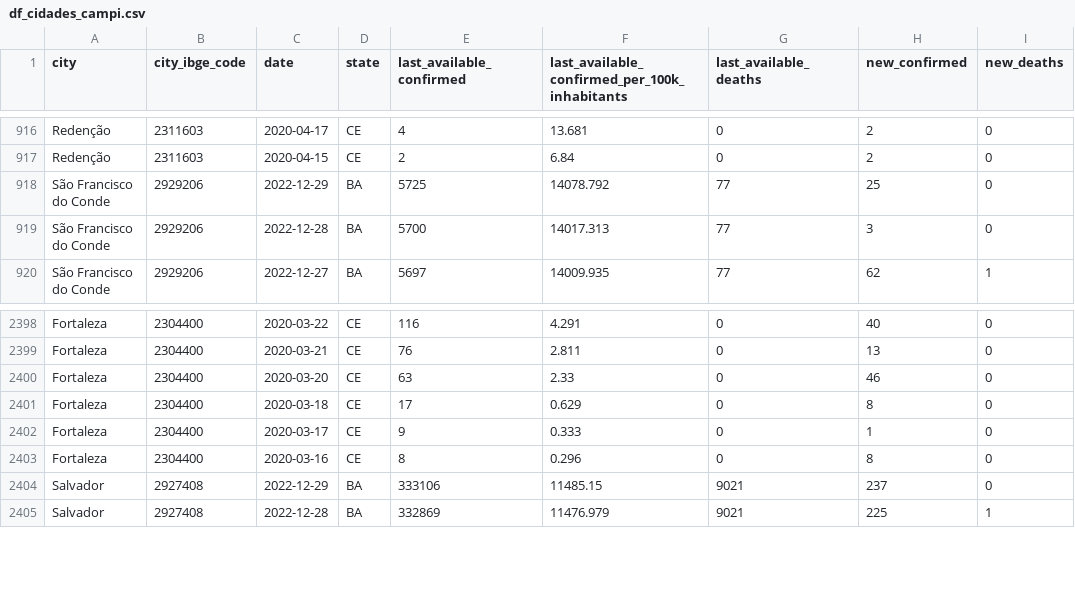
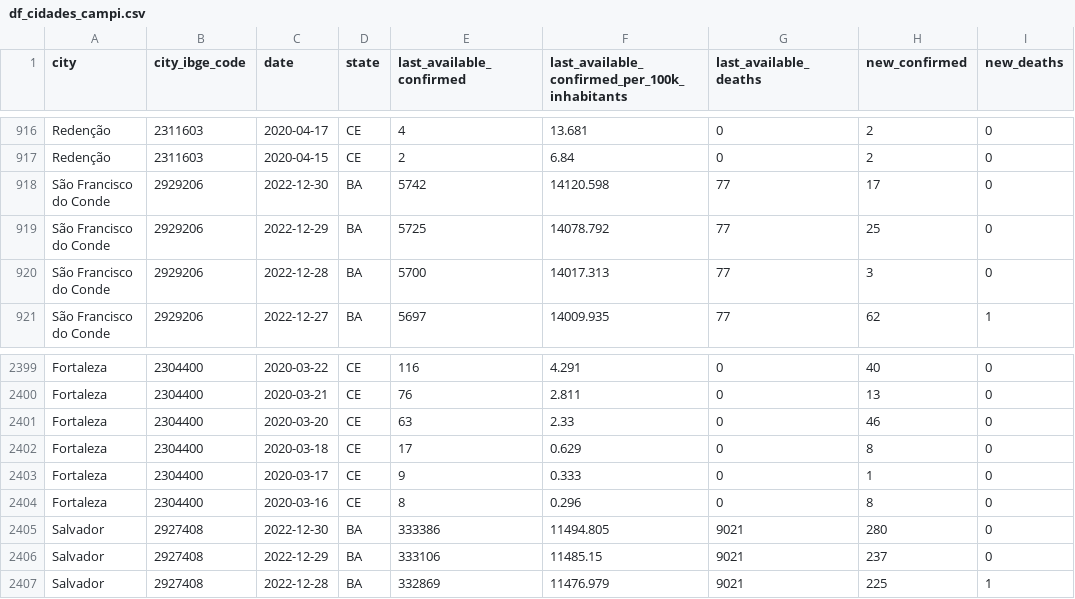
Before and after one commit to painelcovid19/painelcovid19.github.io, a CSV file: data/df_cidades_campi.csv, drawn as a sheet; only a part is shown, gaps mark what is left out.

```diff
--- a/data/df_cidades_campi.csv
+++ b/data/df_cidades_campi.csv
@@ -917,2 +917,3 @@ Redenção,2311603,2020-04-17,CE,4,13.681,0,2,0
 Redenção,2311603,2020-04-15,CE,2,6.84,0,2,0
+São Francisco do Conde,2929206,2022-12-30,BA,5742,14120.598,77,17,0
 São Francisco do Conde,2929206,2022-12-29,BA,5725,14078.792,77,25,0
@@ -2403,2 +2404,3 @@ Fortaleza,2304400,2020-03-17,CE,9,0.333,0,1,0
 Fortaleza,2304400,2020-03-16,CE,8,0.296,0,8,0
+Salvador,2927408,2022-12-30,BA,333386,11494.805,9021,280,0
 Salvador,2927408,2022-12-29,BA,333106,11485.15,9021,237,0
```
Also changed, not shown: data/df_cidades_rt.csv, 1 other file.
